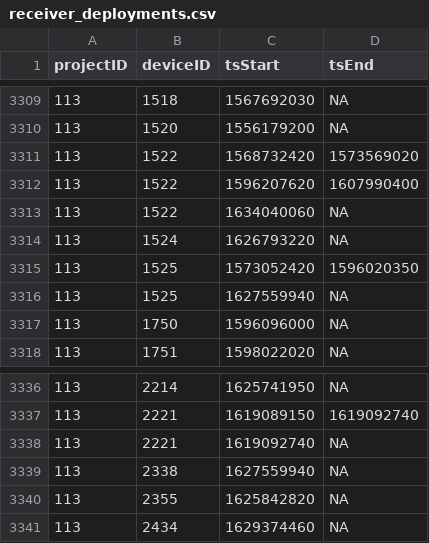
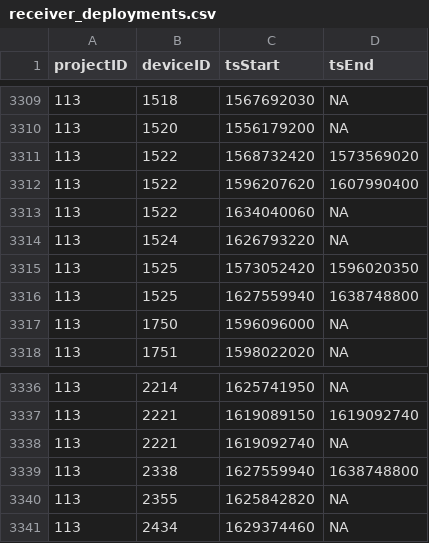
Before and after one commit to MotusWTS/motus-metadata-history, a CSV file: receiver_deployments.csv, drawn as a sheet; only a part is shown, gaps mark what is left out.

Commit message:
revised upstream

```diff
--- a/receiver_deployments.csv
+++ b/receiver_deployments.csv
@@ -3315,3 +3315,3 @@
 113,1525,1573052420,1596020350
-113,1525,1627559940,NA
+113,1525,1627559940,1638748800
 113,1750,1596096000,NA
@@ -3338,3 +3338,3 @@
 113,2221,1619092740,NA
-113,2338,1627559940,NA
+113,2338,1627559940,1638748800
 113,2355,1625842820,NA
```
